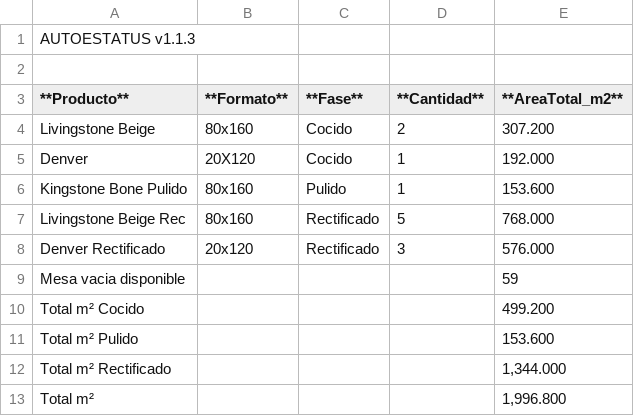
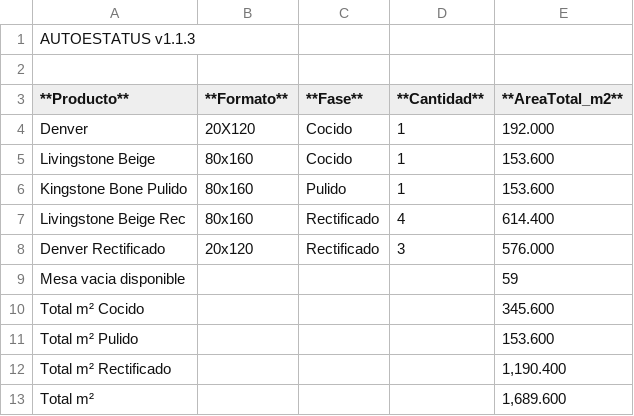
Before and after one commit to Dienicx/AUTOESTATUS, a TSV file: docs/recuento_productos.tsv, drawn as a sheet.

Commit message:
AUTOESTATUS update 2026-08-06 08:08:09

```diff
--- a/docs/recuento_productos.tsv
+++ b/docs/recuento_productos.tsv
@@ -3,11 +3,11 @@
 **Producto**	**Formato**	**Fase**	**Cantidad**	**AreaTotal_m2**
-Livingstone Beige	80x160	Cocido	2	307.200
 Denver	20X120	Cocido	1	192.000
+Livingstone Beige	80x160	Cocido	1	153.600
 Kingstone Bone Pulido	80x160	Pulido	1	153.600
-Livingstone Beige Rec	80x160	Rectificado	5	768.000
+Livingstone Beige Rec	80x160	Rectificado	4	614.400
 Denver Rectificado	20x120	Rectificado	3	576.000
 Mesa vacia disponible				59
-Total m² Cocido				499.200
+Total m² Cocido				345.600
 Total m² Pulido				153.600
-Total m² Rectificado				1,344.000
-Total m²				1,996.800
+Total m² Rectificado				1,190.400
+Total m²				1,689.600
```
